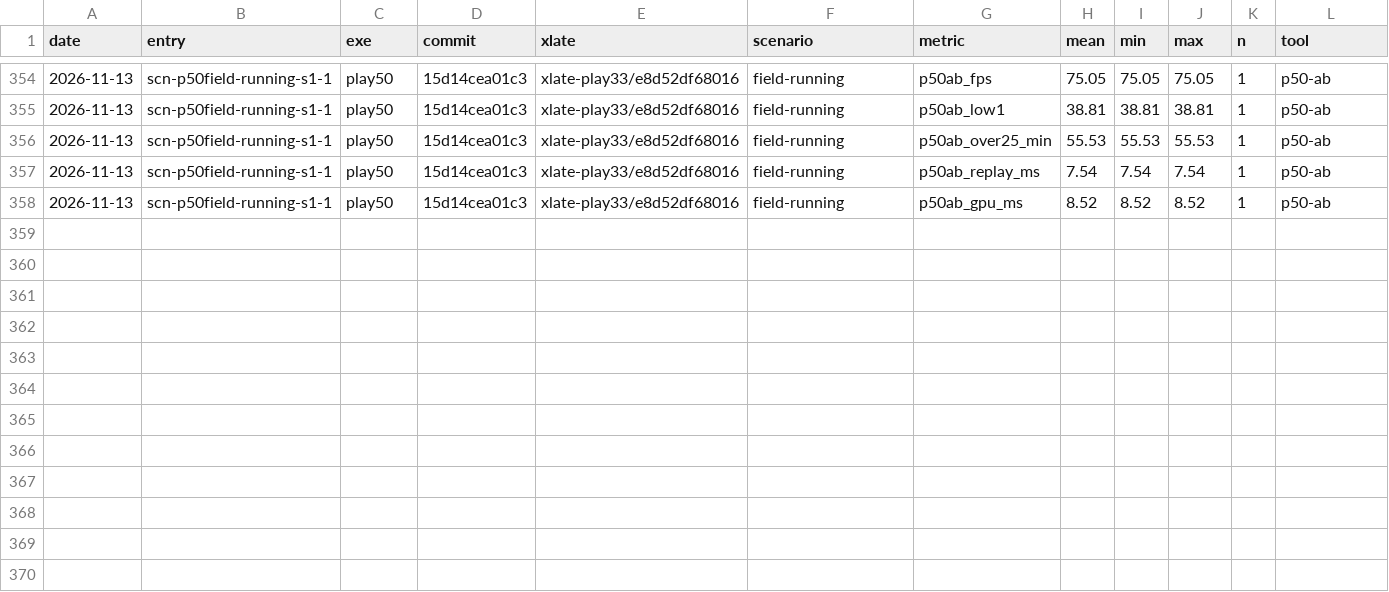
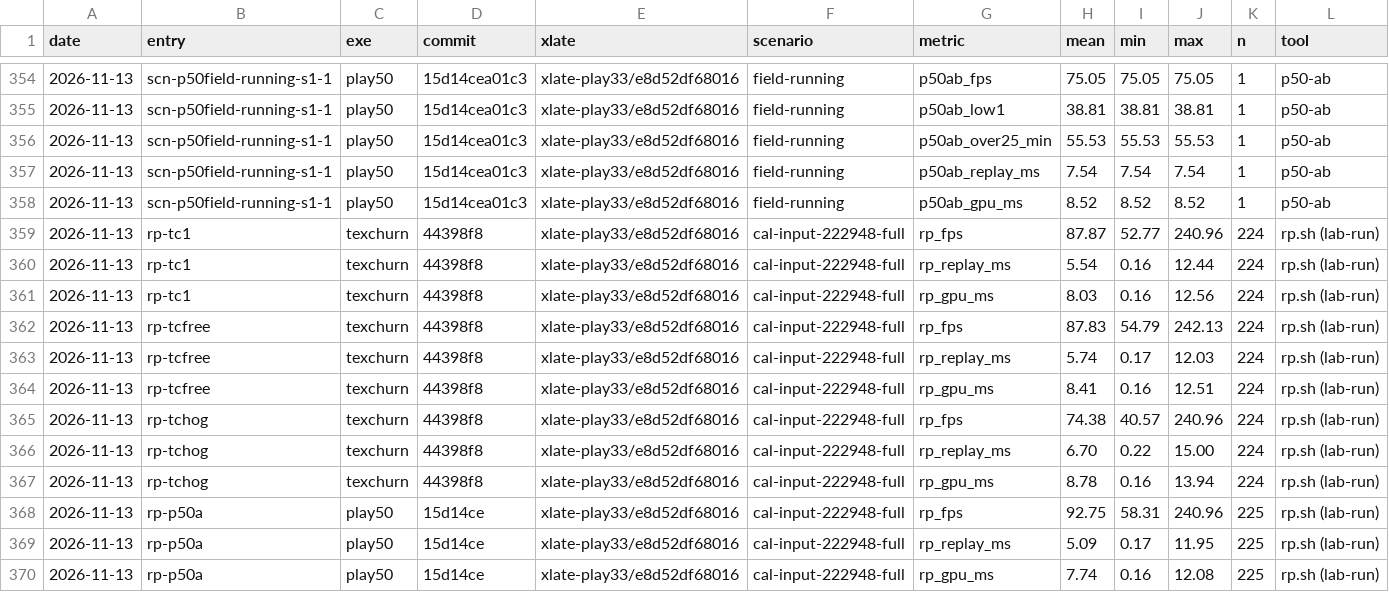
Before and after one commit to dsktd/nx2navi, a TSV file: results.tsv, drawn as a sheet; only a part is shown, gaps mark what is left out; rows hold the shown columns only; the diff names each change by its address in the sheet, - before the commit and + after, or states it on an @@ line.

Commit message:
notes: Cal's play vs lab replay of the same input (rp.sh), results rows

```diff
--- a/results.tsv
+++ b/results.tsv
+row 359: 2026-11-13 | rp-tc1 | texchurn | 44398f8 | xlate-play33/e8d52df68016 | cal-input-222948-full | rp_fps | 87.87 | 52.77 | 240.96 | 224 | rp.sh (lab-run)
+row 360: 2026-11-13 | rp-tc1 | texchurn | 44398f8 | xlate-play33/e8d52df68016 | cal-input-222948-full | rp_replay_ms | 5.54 | 0.16 | 12.44 | 224 | rp.sh (lab-run)
+row 361: 2026-11-13 | rp-tc1 | texchurn | 44398f8 | xlate-play33/e8d52df68016 | cal-input-222948-full | rp_gpu_ms | 8.03 | 0.16 | 12.56 | 224 | rp.sh (lab-run)
+row 362: 2026-11-13 | rp-tcfree | texchurn | 44398f8 | xlate-play33/e8d52df68016 | cal-input-222948-full | rp_fps | 87.83 | 54.79 | 242.13 | 224 | rp.sh (lab-run)
+row 363: 2026-11-13 | rp-tcfree | texchurn | 44398f8 | xlate-play33/e8d52df68016 | cal-input-222948-full | rp_replay_ms | 5.74 | 0.17 | 12.03 | 224 | rp.sh (lab-run)
+row 364: 2026-11-13 | rp-tcfree | texchurn | 44398f8 | xlate-play33/e8d52df68016 | cal-input-222948-full | rp_gpu_ms | 8.41 | 0.16 | 12.51 | 224 | rp.sh (lab-run)
+row 365: 2026-11-13 | rp-tchog | texchurn | 44398f8 | xlate-play33/e8d52df68016 | cal-input-222948-full | rp_fps | 74.38 | 40.57 | 240.96 | 224 | rp.sh (lab-run)
+row 366: 2026-11-13 | rp-tchog | texchurn | 44398f8 | xlate-play33/e8d52df68016 | cal-input-222948-full | rp_replay_ms | 6.70 | 0.22 | 15.00 | 224 | rp.sh (lab-run)
+row 367: 2026-11-13 | rp-tchog | texchurn | 44398f8 | xlate-play33/e8d52df68016 | cal-input-222948-full | rp_gpu_ms | 8.78 | 0.16 | 13.94 | 224 | rp.sh (lab-run)
+row 368: 2026-11-13 | rp-p50a | play50 | 15d14ce | xlate-play33/e8d52df68016 | cal-input-222948-full | rp_fps | 92.75 | 58.31 | 240.96 | 225 | rp.sh (lab-run)
+row 369: 2026-11-13 | rp-p50a | play50 | 15d14ce | xlate-play33/e8d52df68016 | cal-input-222948-full | rp_replay_ms | 5.09 | 0.17 | 11.95 | 225 | rp.sh (lab-run)
+row 370: 2026-11-13 | rp-p50a | play50 | 15d14ce | xlate-play33/e8d52df68016 | cal-input-222948-full | rp_gpu_ms | 7.74 | 0.16 | 12.08 | 225 | rp.sh (lab-run)
```
Also changed, not shown: 1 other file.
